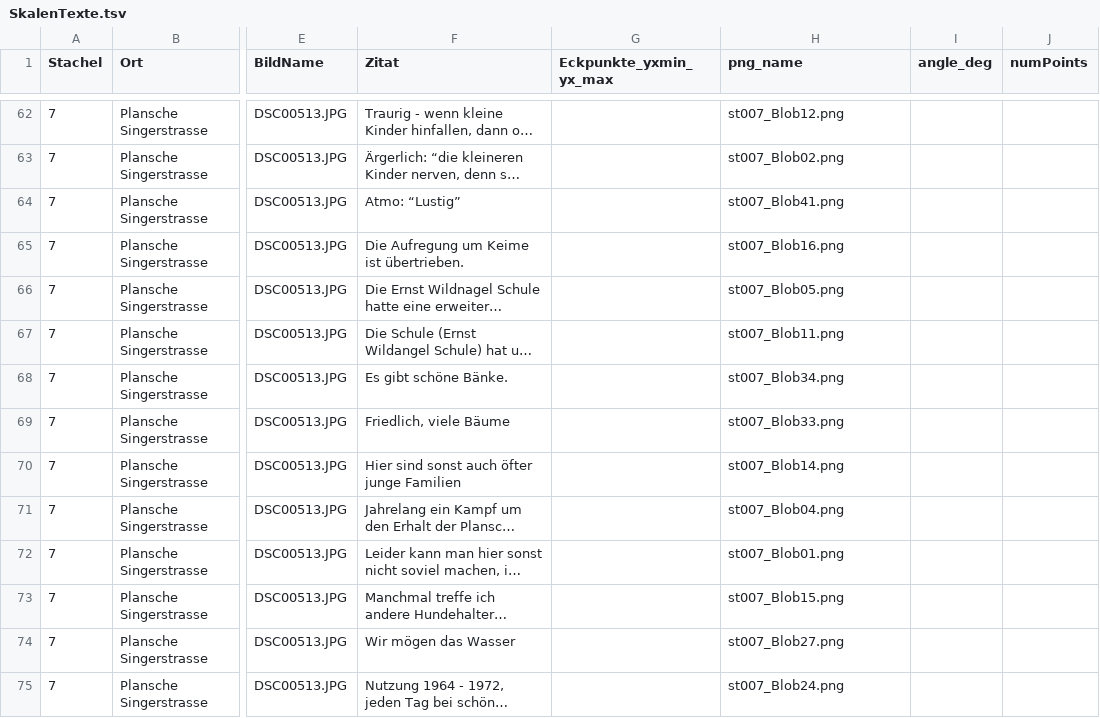
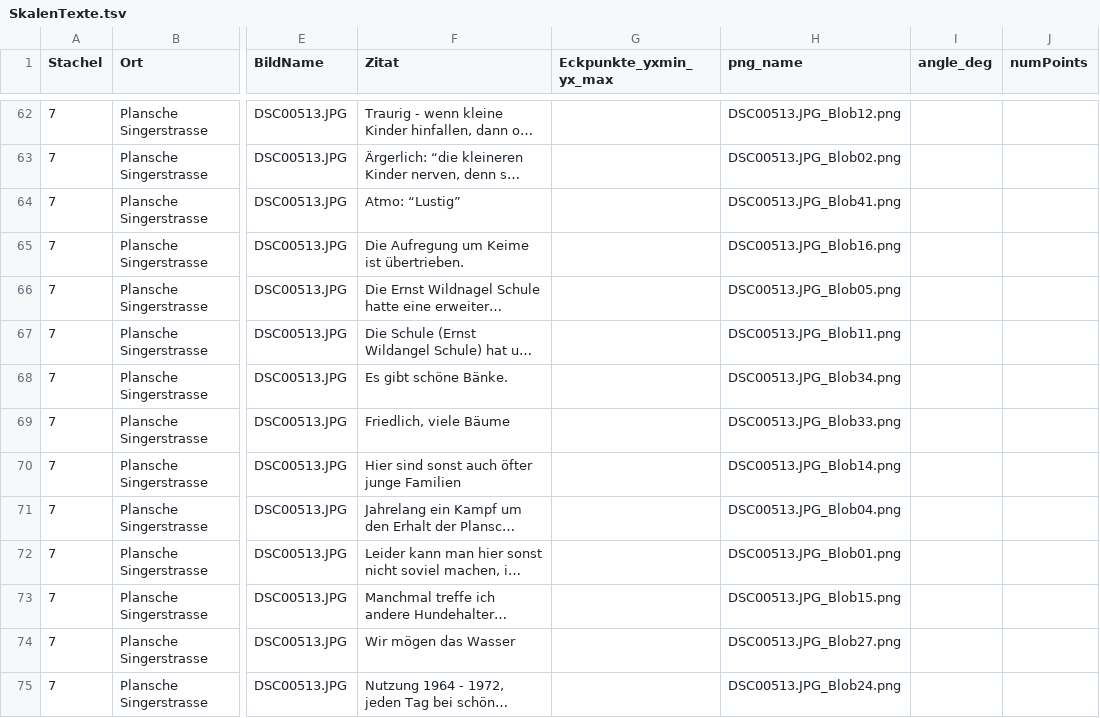
Before and after one commit to Regexose/Igel_Code, a TSV file: BlobDetection/data/SkalenTexte.tsv, drawn as a sheet; only a part is shown, gaps mark what is left out; long unchanged cells end in …; the diff covers the shown part only; the diff names each change by its address in the sheet, - before the commit and + after, or states it on an @@ line.

```diff
--- a/BlobDetection/data/SkalenTexte.tsv
+++ b/BlobDetection/data/SkalenTexte.tsv
-H62 (png_name): st007_Blob12.png
+H62 (png_name): DSC00513.JPG_Blob12.png
-H63 (png_name): st007_Blob02.png
+H63 (png_name): DSC00513.JPG_Blob02.png
-H64 (png_name): st007_Blob41.png
+H64 (png_name): DSC00513.JPG_Blob41.png
-H65 (png_name): st007_Blob16.png
+H65 (png_name): DSC00513.JPG_Blob16.png
-H66 (png_name): st007_Blob05.png
+H66 (png_name): DSC00513.JPG_Blob05.png
-H67 (png_name): st007_Blob11.png
+H67 (png_name): DSC00513.JPG_Blob11.png
-H68 (png_name): st007_Blob34.png
+H68 (png_name): DSC00513.JPG_Blob34.png
-H69 (png_name): st007_Blob33.png
+H69 (png_name): DSC00513.JPG_Blob33.png
-H70 (png_name): st007_Blob14.png
+H70 (png_name): DSC00513.JPG_Blob14.png
-H71 (png_name): st007_Blob04.png
+H71 (png_name): DSC00513.JPG_Blob04.png
-H72 (png_name): st007_Blob01.png
+H72 (png_name): DSC00513.JPG_Blob01.png
-H73 (png_name): st007_Blob15.png
+H73 (png_name): DSC00513.JPG_Blob15.png
-H74 (png_name): st007_Blob27.png
+H74 (png_name): DSC00513.JPG_Blob27.png
-H75 (png_name): st007_Blob24.png
+H75 (png_name): DSC00513.JPG_Blob24.png
```
Also changed, not shown: 43 edited cells elsewhere in this file, 3 other files.
